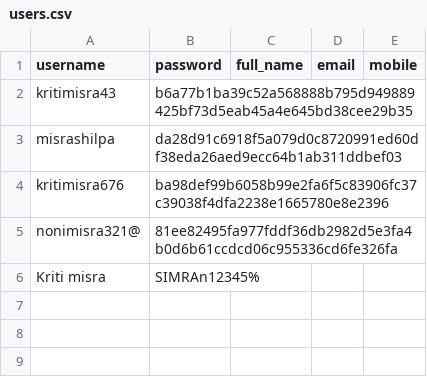
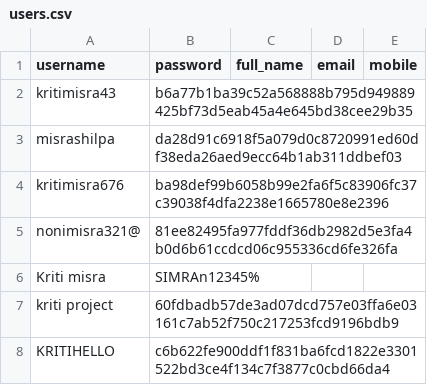
Before and after one commit to krtimisra67/DuPrefApp, a CSV file: users.csv, drawn as a sheet; the diff names each change by its address in the sheet, - before the commit and + after, or states it on an @@ line.

```diff
--- a/users.csv
+++ b/users.csv
+row 7: kriti project | 60fdbadb57de3ad07dcd757e03ffa6e03161c7ab52f750c217253fcd9196bdb9
+row 8: KRITIHELLO | c6b622fe900ddf1f831ba6fcd1822e3301522bd3ce4f134c7f3877c0cbd66da4
```
Also changed, not shown: 2 other files.
